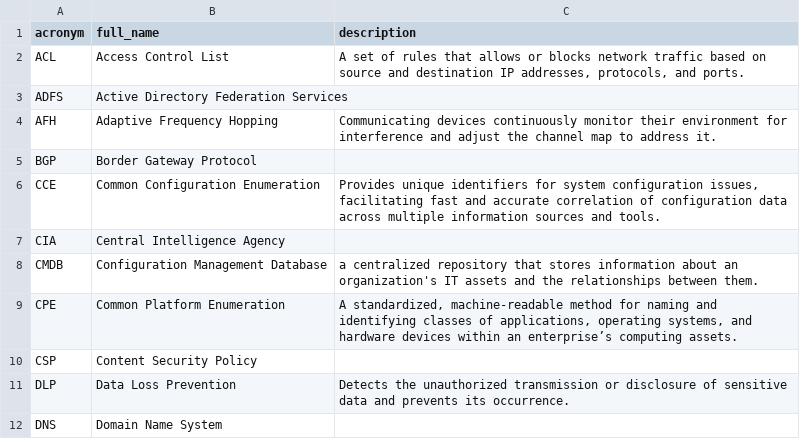
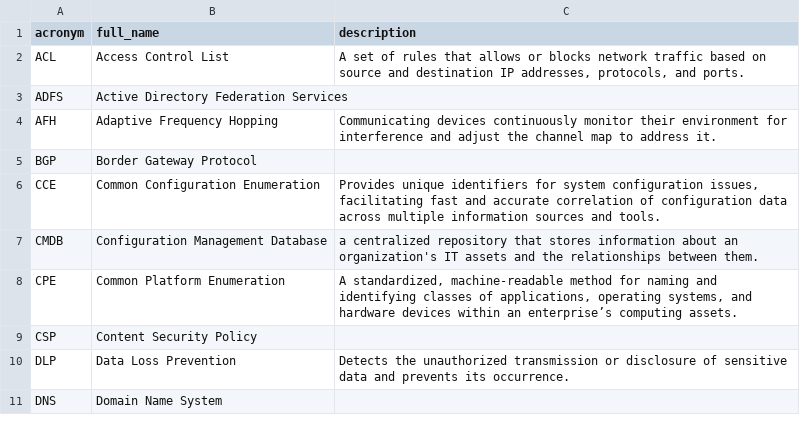
Before and after one commit to NoelStanfordOveson/acronym-flashcards, a CSV file: data/engineer.csv, drawn as a sheet; only a part is shown; the diff names each change by its address in the sheet, - before the commit and + after, or states it on an @@ line.

```diff
--- a/data/engineer.csv
+++ b/data/engineer.csv
-row 7: CIA | Central Intelligence Agency
```
Also changed, not shown: data/cybersec.csv, data/master.csv, 2 other files.
